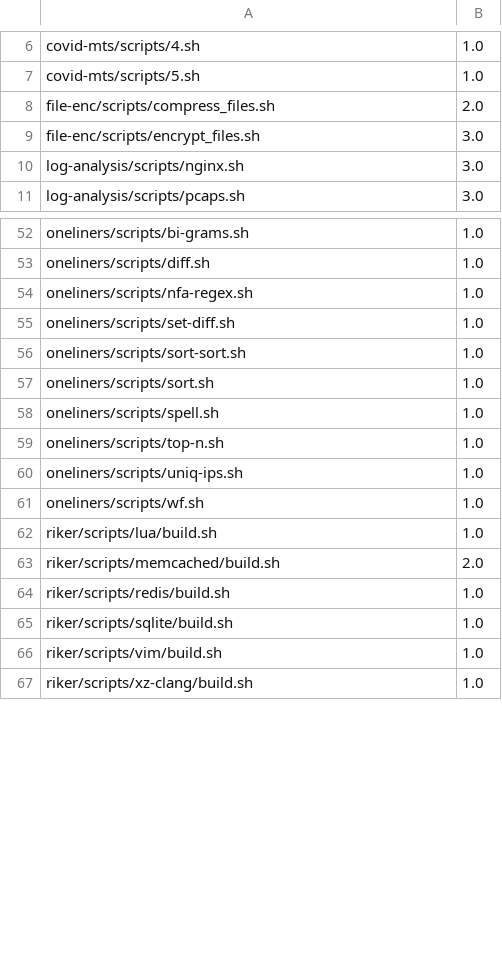
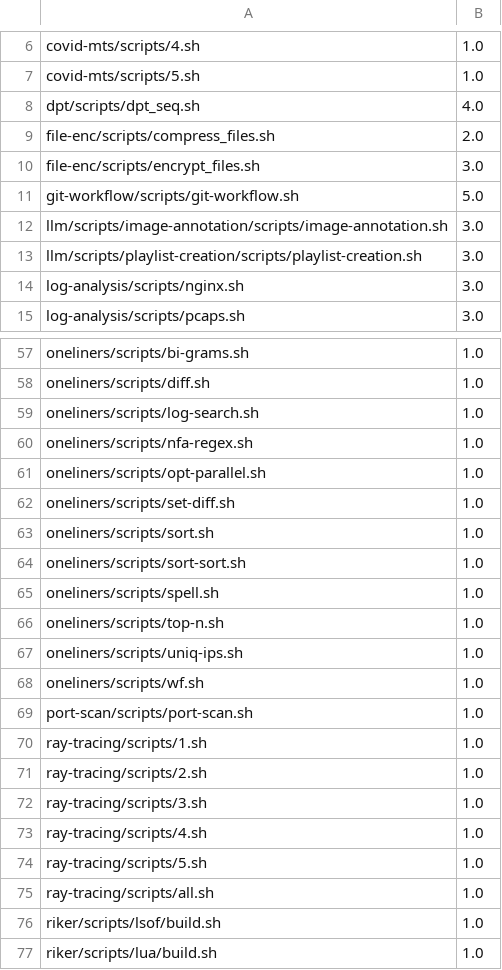
Before and after one commit to binpash/benchmarks, a CSV file: infrastructure/target/cyclomatic.csv, drawn as a sheet; only a part is shown, gaps mark what is left out; the shorter side is filled out with more unchanged rows; the diff covers the shown part only.

```diff
--- a/infrastructure/target/cyclomatic.csv
+++ b/infrastructure/target/cyclomatic.csv
@@ -7,4 +7,8 @@ covid-mts/scripts/4.sh,1.0
 covid-mts/scripts/5.sh,1.0
+dpt/scripts/dpt_seq.sh,4.0
 file-enc/scripts/compress_files.sh,2.0
 file-enc/scripts/encrypt_files.sh,3.0
+git-workflow/scripts/git-workflow.sh,5.0
+llm/scripts/image-annotation/scripts/image-annotation.sh,3.0
+llm/scripts/playlist-creation/scripts/playlist-creation.sh,3.0
 log-analysis/scripts/nginx.sh,3.0
@@ -53,6 +58,8 @@ oneliners/scripts/bi-grams.sh,1.0
 oneliners/scripts/diff.sh,1.0
+oneliners/scripts/log-search.sh,1.0
 oneliners/scripts/nfa-regex.sh,1.0
+oneliners/scripts/opt-parallel.sh,1.0
 oneliners/scripts/set-diff.sh,1.0
+oneliners/scripts/sort.sh,1.0
 oneliners/scripts/sort-sort.sh,1.0
-oneliners/scripts/sort.sh,1.0
 oneliners/scripts/spell.sh,1.0
@@ -61,2 +68,10 @@ oneliners/scripts/uniq-ips.sh,1.0
 oneliners/scripts/wf.sh,1.0
+port-scan/scripts/port-scan.sh,1.0
+ray-tracing/scripts/1.sh,1.0
+ray-tracing/scripts/2.sh,1.0
+ray-tracing/scripts/3.sh,1.0
+ray-tracing/scripts/4.sh,1.0
+ray-tracing/scripts/5.sh,1.0
+ray-tracing/scripts/all.sh,1.0
+riker/scripts/lsof/build.sh,1.0
 riker/scripts/lua/build.sh,1.0
```
Also changed, not shown: 1 added row and 5 moved rows elsewhere in this file, infrastructure/target/lines_of_code.csv, infrastructure/target/nodes_in_scripts.csv, 3 other files.
